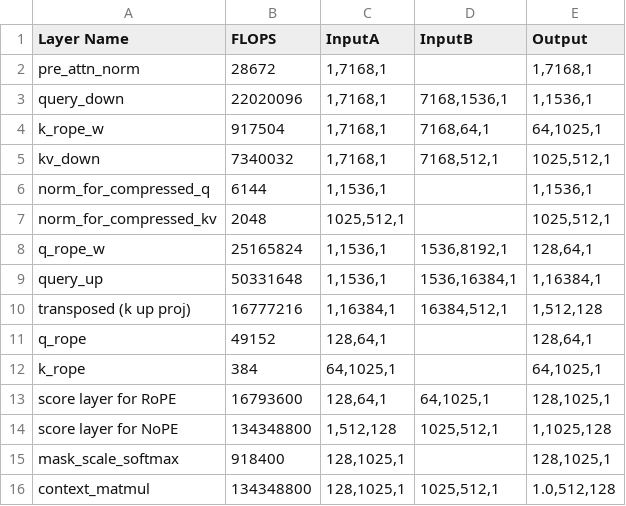
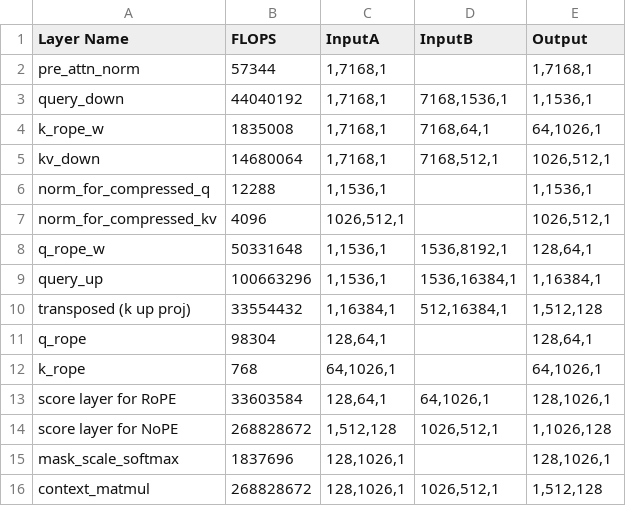
Before and after one commit to younjoo0614/llmflops, a CSV file: temp.csv, drawn as a sheet; only a part is shown; the diff covers the shown part only.

```diff
--- a/temp.csv
+++ b/temp.csv
@@ -1,16 +1,16 @@
 Layer Name,FLOPS,InputA,InputB,Output
-pre_attn_norm,28672,"1,7168,1",,"1,7168,1"
-query_down,22020096,"1,7168,1","7168,1536,1","1,1536,1"
-k_rope_w,917504,"1,7168,1","7168,64,1","64,1025,1"
-kv_down,7340032,"1,7168,1","7168,512,1","1025,512,1"
-norm_for_compressed_q,6144,"1,1536,1",,"1,1536,1"
-norm_for_compressed_kv,2048,"1025,512,1",,"1025,512,1"
-q_rope_w,25165824,"1,1536,1","1536,8192,1","128,64,1"
-query_up,50331648,"1,1536,1","1536,16384,1","1,16384,1"
-transposed (k up proj),16777216,"1,16384,1","16384,512,1","1,512,128"
-q_rope,49152,"128,64,1",,"128,64,1"
-k_rope,384,"64,1025,1",,"64,1025,1"
-score layer for RoPE,16793600,"128,64,1","64,1025,1","128,1025,1"
-score layer for NoPE,134348800,"1,512,128","1025,512,1","1,1025,128"
-mask_scale_softmax,918400,"128,1025,1",,"128,1025,1"
-context_matmul,134348800,"128,1025,1","1025,512,1","1.0,512,128"
+pre_attn_norm,57344,"1,7168,1",,"1,7168,1"
+query_down,44040192,"1,7168,1","7168,1536,1","1,1536,1"
+k_rope_w,1835008,"1,7168,1","7168,64,1","64,1026,1"
+kv_down,14680064,"1,7168,1","7168,512,1","1026,512,1"
+norm_for_compressed_q,12288,"1,1536,1",,"1,1536,1"
+norm_for_compressed_kv,4096,"1026,512,1",,"1026,512,1"
+q_rope_w,50331648,"1,1536,1","1536,8192,1","128,64,1"
+query_up,100663296,"1,1536,1","1536,16384,1","1,16384,1"
+transposed (k up proj),33554432,"1,16384,1","512,16384,1","1,512,128"
+q_rope,98304,"128,64,1",,"128,64,1"
+k_rope,768,"64,1026,1",,"64,1026,1"
+score layer for RoPE,33603584,"128,64,1","64,1026,1","128,1026,1"
+score layer for NoPE,268828672,"1,512,128","1026,512,1","1,1026,128"
+mask_scale_softmax,1837696,"128,1026,1",,"128,1026,1"
+context_matmul,268828672,"128,1026,1","1026,512,1","1,512,128"
```
Also changed, not shown: 43 edited cells elsewhere in this file, 12 other files.
